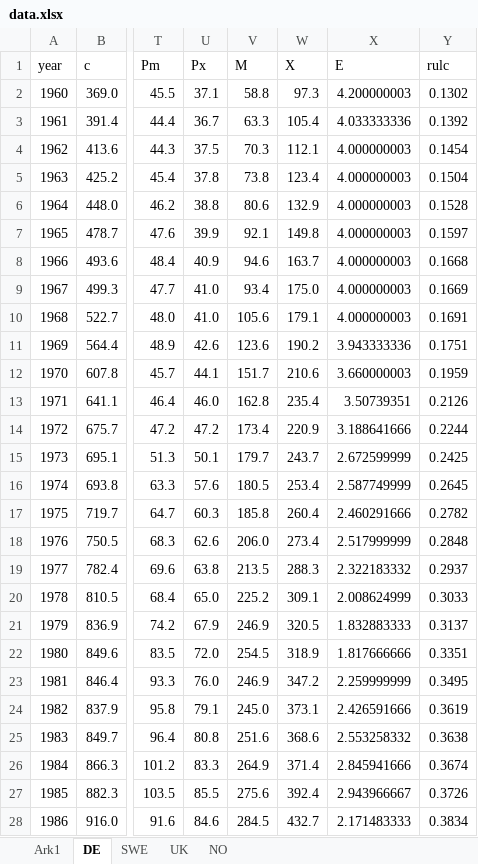
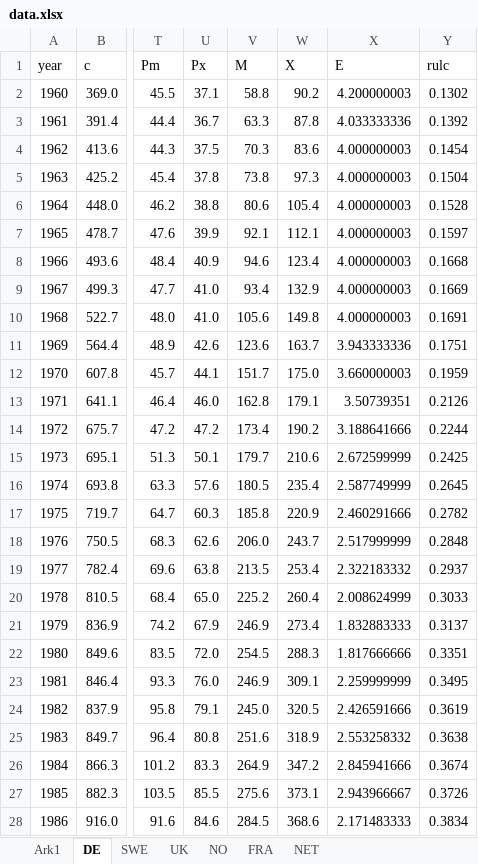
Before and after one commit to JonasElk/projekt4sem, an Excel workbook: data/data.xlsx, sheet DE, drawn as a sheet; only a part is shown, gaps mark what is left out; values as stored, in another font and other column widths than the file's, no borders; the diff covers the shown part only; the diff names each change by its address in the sheet, - before the commit and + after, or states it on an @@ line.

```diff
--- a/data/data.xlsx (sheet DE)
+++ b/data/data.xlsx (sheet DE)
+sheet tab: FRA
+sheet tab: NET
-W2 (X): 97.3
+W2 (X): 90.2
-W3 (X): 105.4
+W3 (X): 87.8
-W4 (X): 112.1
+W4 (X): 83.6
-W5 (X): 123.4
+W5 (X): 97.3
-W6 (X): 132.9
+W6 (X): 105.4
-W7 (X): 149.8
+W7 (X): 112.1
-W8 (X): 163.7
+W8 (X): 123.4
-W9 (X): 175.0
+W9 (X): 132.9
-W10 (X): 179.1
+W10 (X): 149.8
-W11 (X): 190.2
+W11 (X): 163.7
-W12 (X): 210.6
+W12 (X): 175.0
-W13 (X): 235.4
+W13 (X): 179.1
-W14 (X): 220.9
+W14 (X): 190.2
-W15 (X): 243.7
+W15 (X): 210.6
-W16 (X): 253.4
+W16 (X): 235.4
-W17 (X): 260.4
+W17 (X): 220.9
-W18 (X): 273.4
+W18 (X): 243.7
-W19 (X): 288.3
+W19 (X): 253.4
-W20 (X): 309.1
+W20 (X): 260.4
-W21 (X): 320.5
+W21 (X): 273.4
-W22 (X): 318.9
+W22 (X): 288.3
-W23 (X): 347.2
+W23 (X): 309.1
-W24 (X): 373.1
+W24 (X): 320.5
-W25 (X): 368.6
+W25 (X): 318.9
-W26 (X): 371.4
+W26 (X): 347.2
-W27 (X): 392.4
+W27 (X): 373.1
-W28 (X): 432.7
+W28 (X): 368.6
```
Also changed, not shown: 3 removed rows and 36 edited cells elsewhere in this sheet, sheet NO, data/Rente.xlsx, 8 other files.
